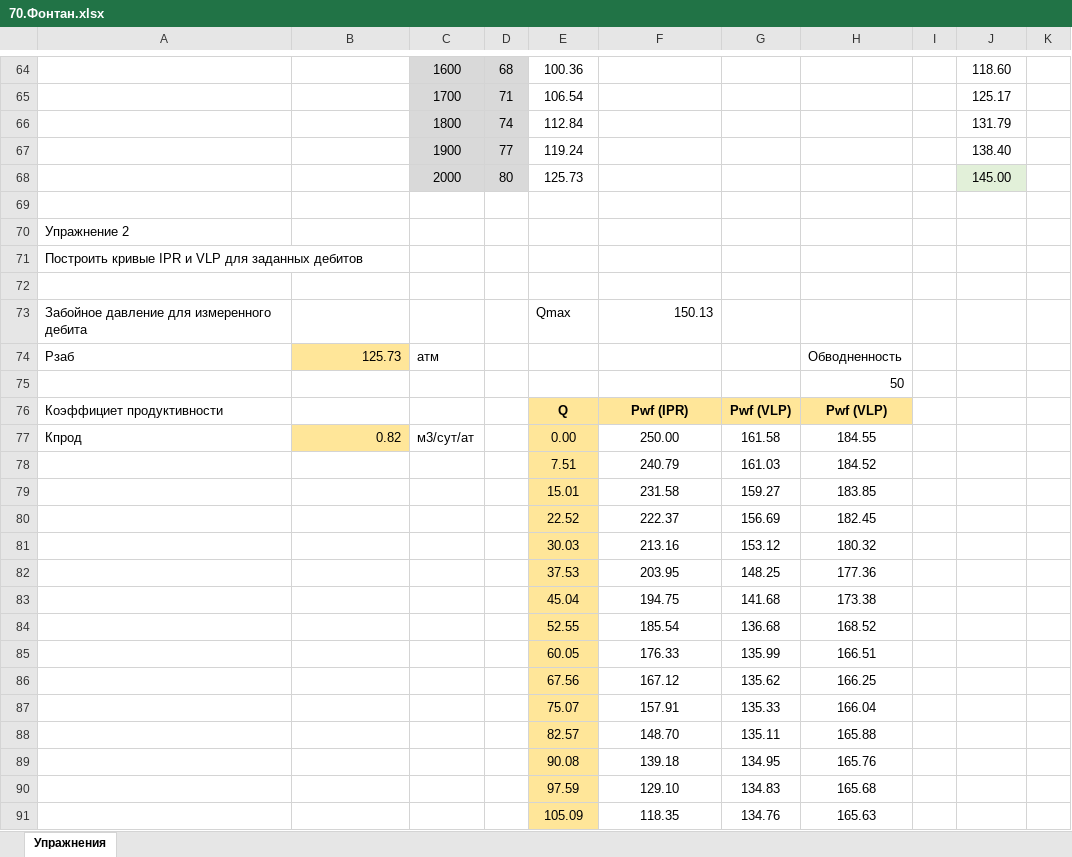
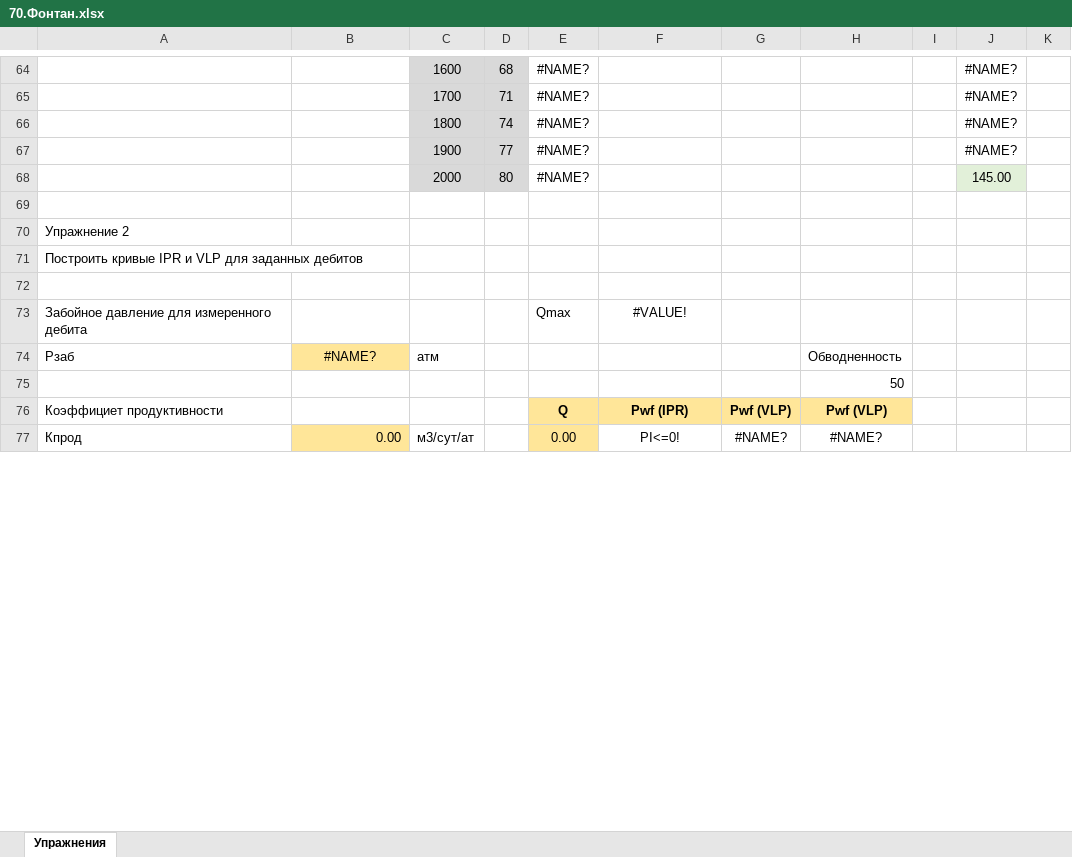
Before and after one commit to unifloc/unifloc_vba, an Excel workbook: Упражнения/70.Фонтан.xlsx, sheet Упражнения, drawn as a sheet; only a part is shown, gaps mark what is left out; values as stored, in another font and other column widths than the file's, no borders; charts and pictures not drawn; removed rows and columns are numbered as before the commit, all else as after; the diff covers the shown part only; the diff names each change by its address in the sheet, - before the commit and + after, or states it on an @@ line.

Commit message:
обновлены все файлы с упражнениями, чтобы обеспечить работу с новой надстройкой

```diff
--- a/Упражнения/70.Фонтан.xlsx (sheet Упражнения)
+++ b/Упражнения/70.Фонтан.xlsx (sheet Упражнения)
-E64: 100.36
+E64: #NAME?
-J64: 118.60
+J64: #NAME?
-E65: 106.54
+E65: #NAME?
-J65: 125.17
+J65: #NAME?
-E66: 112.84
+E66: #NAME?
-J66: 131.79
+J66: #NAME?
-E67: 119.24
+E67: #NAME?
-J67: 138.40
+J67: #NAME?
-E68: 125.73
+E68: #NAME?
-F73: 150.13
+F73: #VALUE!
-F73 alignment: right
+F73 alignment: center
-B74: 125.73
+B74: #NAME?
-B74 alignment: right
+B74 alignment: center
-B77: 0.82
+B77: 0.00
-F77: 250.00
+F77: PI<=0!
-G77: 161.58
+G77: #NAME?
-H77: 184.55
+H77: #NAME?
-row 78:  |  |  |  | 7.51 | 240.79 | 161.03 | 184.52
-row 79:  |  |  |  | 15.01 | 231.58 | 159.27 | 183.85
-row 80:  |  |  |  | 22.52 | 222.37 | 156.69 | 182.45
-row 81:  |  |  |  | 30.03 | 213.16 | 153.12 | 180.32
-row 82:  |  |  |  | 37.53 | 203.95 | 148.25 | 177.36
-row 83:  |  |  |  | 45.04 | 194.75 | 141.68 | 173.38
-row 84:  |  |  |  | 52.55 | 185.54 | 136.68 | 168.52
-row 85:  |  |  |  | 60.05 | 176.33 | 135.99 | 166.51
-row 86:  |  |  |  | 67.56 | 167.12 | 135.62 | 166.25
-row 87:  |  |  |  | 75.07 | 157.91 | 135.33 | 166.04
-row 88:  |  |  |  | 82.57 | 148.70 | 135.11 | 165.88
-row 89:  |  |  |  | 90.08 | 139.18 | 134.95 | 165.76
-row 90:  |  |  |  | 97.59 | 129.10 | 134.83 | 165.68
-row 91:  |  |  |  | 105.09 | 118.35 | 134.76 | 165.63
```
Also changed, not shown: 41 added rows, 27 removed rows and 31 edited cells elsewhere in this sheet, charts or pictures, ИРМ/UF7_давление_сегмент_трубы.xlsm, ИРМ/UF7_калькулятор_фонтан.xlsm, 26 other files.
